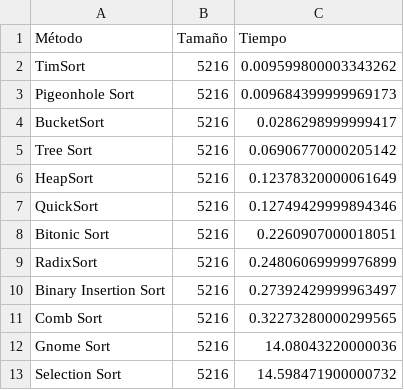
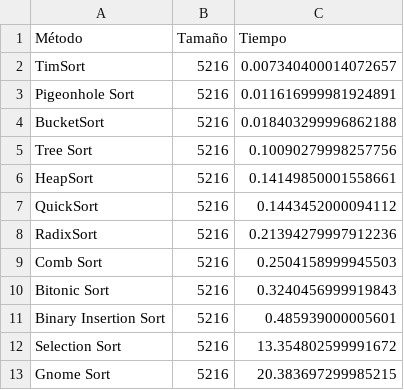
Before and after one commit to JuanSamuelArbelaez/uq-biblio-pipeline, a CSV file: src/datos/sorters_analisis/algoritmos.csv, drawn as a sheet.

```diff
--- a/src/datos/sorters_analisis/algoritmos.csv
+++ b/src/datos/sorters_analisis/algoritmos.csv
@@ -1,13 +1,13 @@
 Método,Tamaño,Tiempo
-TimSort,5216,0.009599800003343262
-Pigeonhole Sort,5216,0.009684399999969173
-BucketSort,5216,0.0286298999999417
-Tree Sort,5216,0.06906770000205142
-HeapSort,5216,0.12378320000061649
-QuickSort,5216,0.12749429999894346
-Bitonic Sort,5216,0.2260907000018051
-RadixSort,5216,0.24806069999976899
-Binary Insertion Sort,5216,0.27392429999963497
-Comb Sort,5216,0.32273280000299565
-Gnome Sort,5216,14.08043220000036
-Selection Sort,5216,14.598471900000732
+TimSort,5216,0.007340400014072657
+Pigeonhole Sort,5216,0.011616999981924891
+BucketSort,5216,0.018403299996862188
+Tree Sort,5216,0.10090279998257756
+HeapSort,5216,0.14149850001558661
+QuickSort,5216,0.1443452000094112
+RadixSort,5216,0.21394279997912236
+Comb Sort,5216,0.2504158999945503
+Bitonic Sort,5216,0.3240456999919843
+Binary Insertion Sort,5216,0.485939000005601
+Selection Sort,5216,13.354802599991672
+Gnome Sort,5216,20.383697299985215
```
Also changed, not shown: 25 other files.
